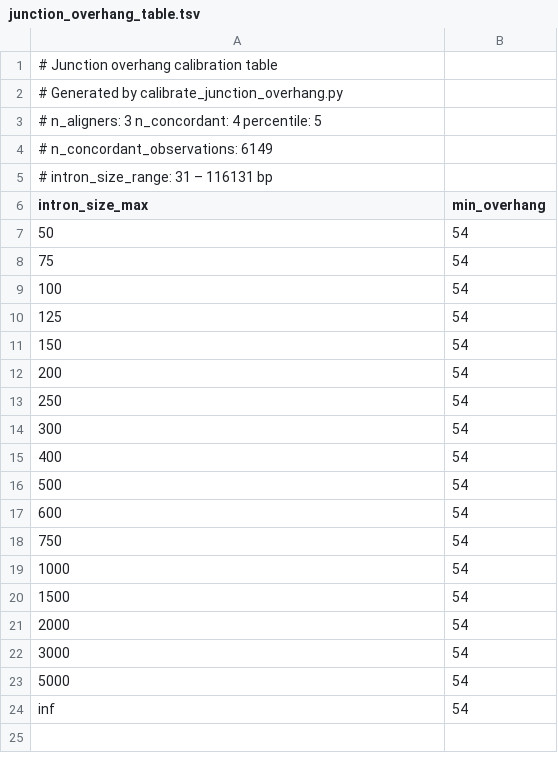
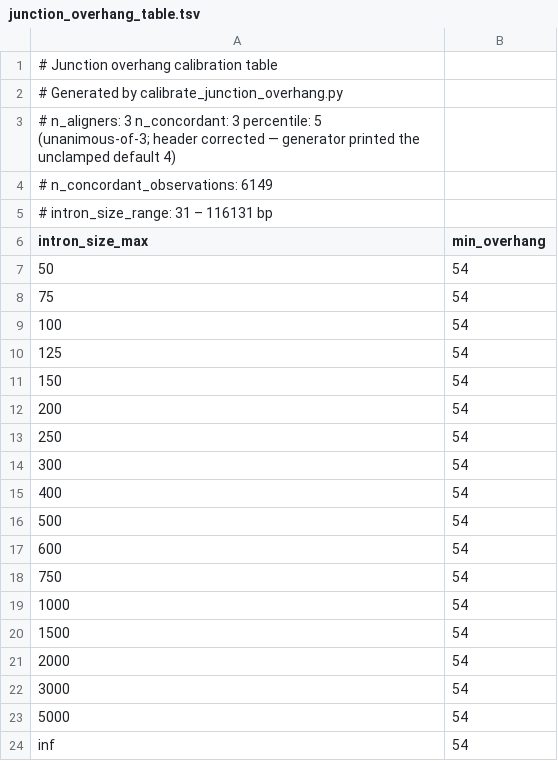
Before and after one commit to k-roy/RECTIFY, a TSV file: rectify/data/genomes/homo_sapiens/penalty_tables/junction_overhang_table.tsv, drawn as a sheet.

```diff
--- a/rectify/data/genomes/homo_sapiens/penalty_tables/junction_overhang_table.tsv
+++ b/rectify/data/genomes/homo_sapiens/penalty_tables/junction_overhang_table.tsv
@@ -2,3 +2,3 @@
 # Generated by calibrate_junction_overhang.py
-# n_aligners: 3  n_concordant: 4  percentile: 5
+# n_aligners: 3  n_concordant: 3  percentile: 5 (unanimous-of-3; header corrected — generator printed the unclamped default 4)
 # n_concordant_observations: 6149
```
Also changed, not shown: 5 other files.
